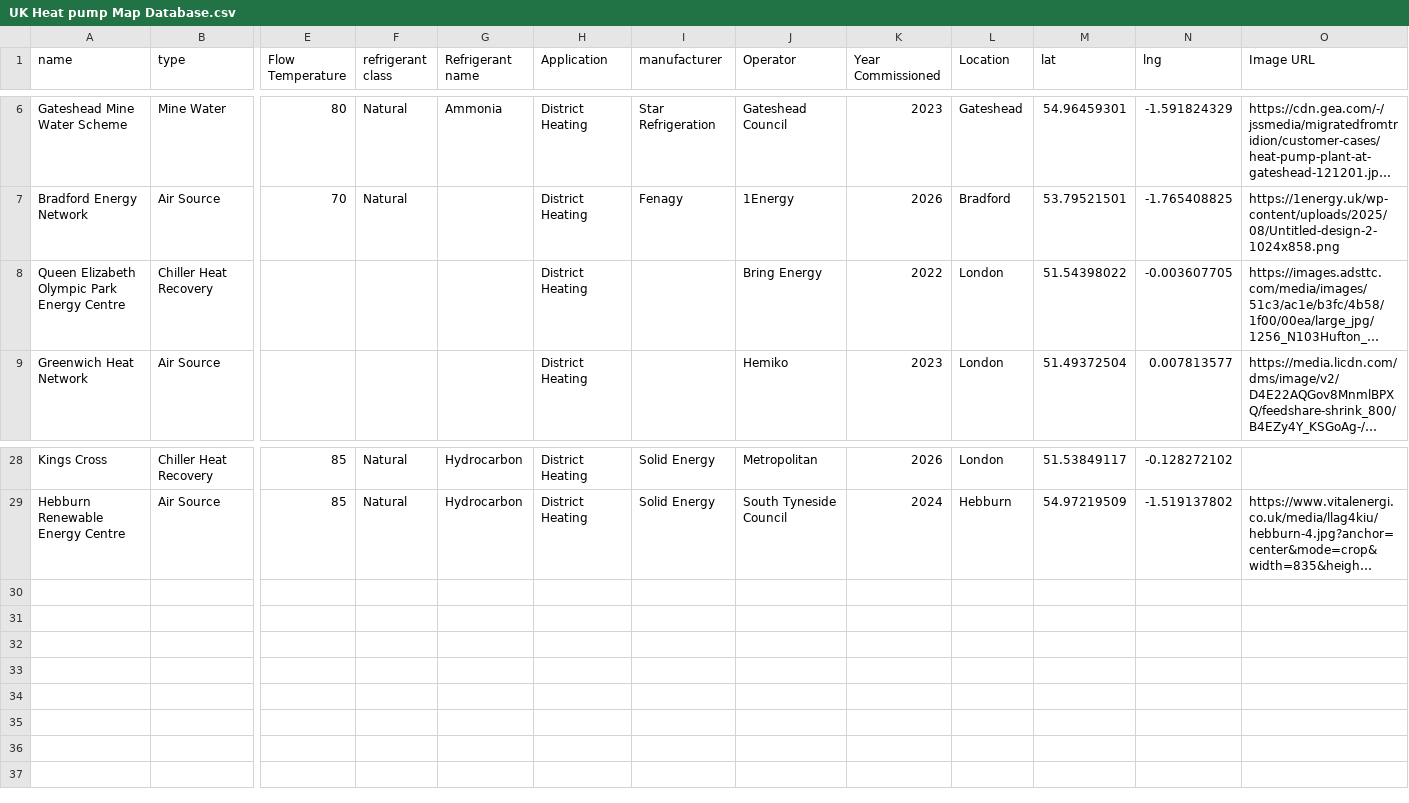
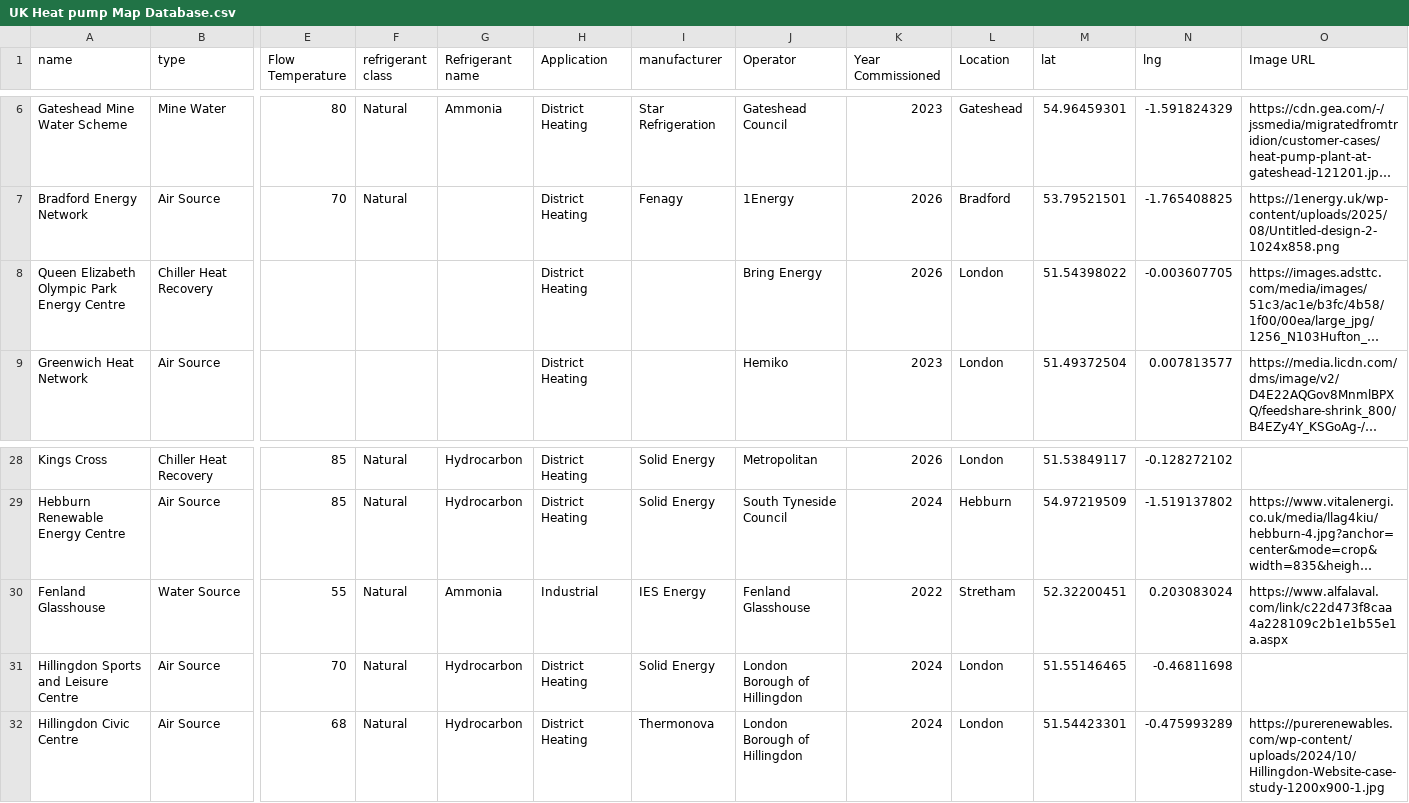
Before and after one commit to adamalazki-cmyk/publi, a CSV file: UK Heat pump Map Database.csv, drawn as a sheet; only a part is shown, gaps mark what is left out; long unchanged cells end in …; rows hold the shown columns only; the diff names each change by its address in the sheet, - before the commit and + after, or states it on an @@ line.

Commit message:
V.1.51

```diff
--- a/UK Heat pump Map Database.csv
+++ b/UK Heat pump Map Database.csv
-K8 (Year Commissioned): 2022
+K8 (Year Commissioned): 2026
+row 30: Fenland Glasshouse | Water Source | 55 | Natural | Ammonia | Industrial | IES Energy | Fenland Glasshouse | 2022 | Stretham | 52.32200451 | 0.203083024 | https://www.alfalaval.com/link/c22d473f8caa4a228109c2b1e1b55e1a.aspx
+row 31: Hillingdon Sports and Leisure Centre | Air Source | 70 | Natural | Hydrocarbon | District Heating | Solid Energy | London Borough of Hillingdon | 2024 | London | 51.55146465 | -0.46811698
+row 32: Hillingdon Civic Centre | Air Source | 68 | Natural | Hydrocarbon | District Heating | Thermonova | London Borough of Hillingdon | 2024 | London | 51.54423301 | -0.475993289 | https://purerenewables.com/wp-content/uploads/2024/10/Hillingdon-Website-case-study-1200x900-1.jpg
```
